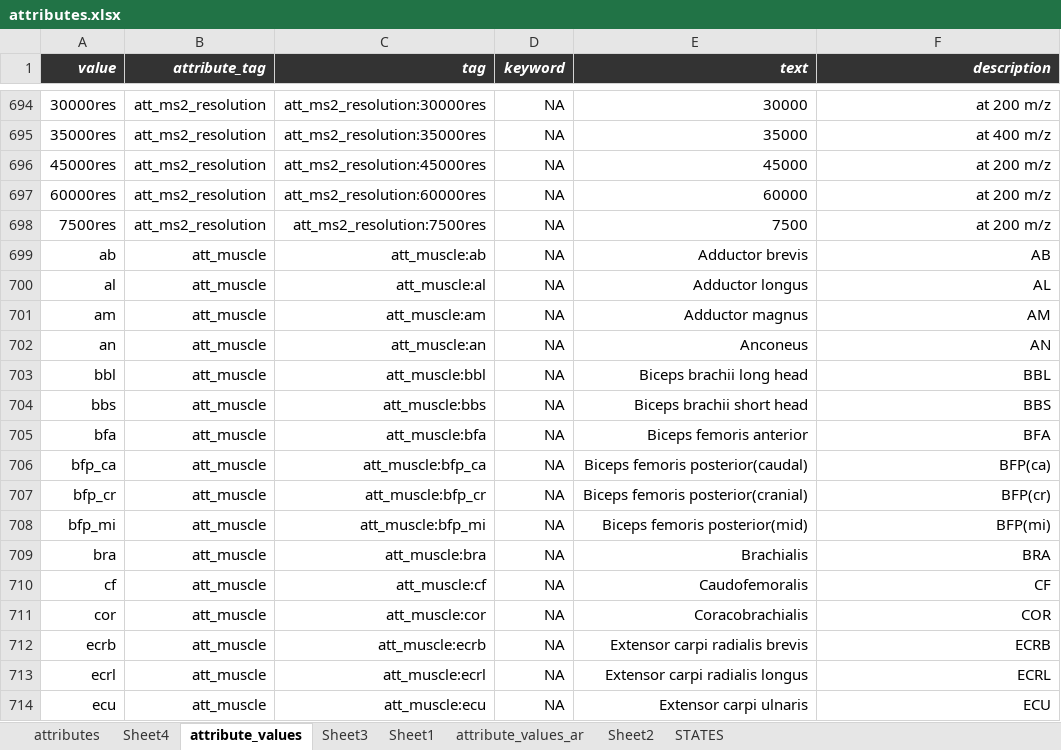
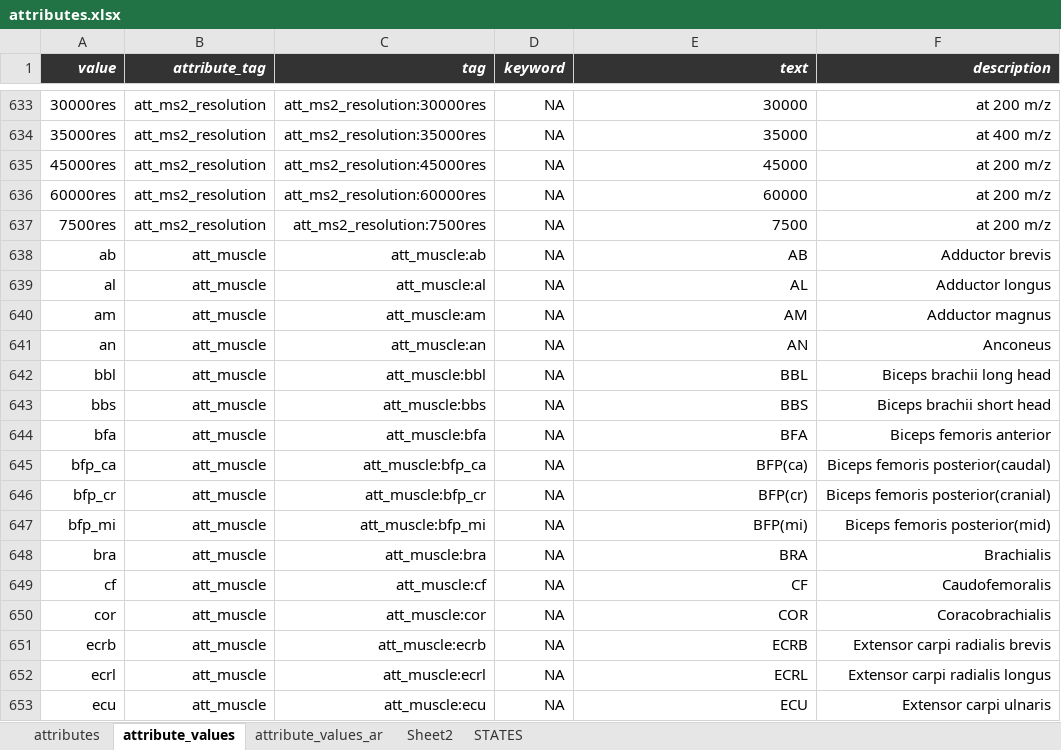
Before and after one commit to hnolCol/mitocube-backend, an Excel workbook: resources/attributes/attributes.xlsx, sheet attribute_values, drawn as a sheet; only a part is shown, gaps mark what is left out; values as stored, in another font and other column widths than the file's, no borders; conditional formats not drawn; addresses are those after the commit; the diff covers the shown part only; the diff names each change by its address in the sheet, - before the commit and + after, or states it on an @@ line.

```diff
--- a/resources/attributes/attributes.xlsx (sheet attribute_values)
+++ b/resources/attributes/attributes.xlsx (sheet attribute_values)
-sheet tab: Sheet4
-sheet tab: Sheet3
-sheet tab: Sheet1
-E638 (text): Adductor brevis
+E638 (text): AB
-F638 (description): AB
+F638 (description): Adductor brevis
-E639 (text): Adductor longus
+E639 (text): AL
-F639 (description): AL
+F639 (description): Adductor longus
-E640 (text): Adductor magnus
+E640 (text): AM
-F640 (description): AM
+F640 (description): Adductor magnus
-E641 (text): Anconeus
+E641 (text): AN
-F641 (description): AN
+F641 (description): Anconeus
-E642 (text): Biceps brachii long head
+E642 (text): BBL
-F642 (description): BBL
+F642 (description): Biceps brachii long head
-E643 (text): Biceps brachii short head
+E643 (text): BBS
-F643 (description): BBS
+F643 (description): Biceps brachii short head
-E644 (text): Biceps femoris anterior
+E644 (text): BFA
-F644 (description): BFA
+F644 (description): Biceps femoris anterior
-E645 (text): Biceps femoris posterior(caudal)
+E645 (text): BFP(ca)
-F645 (description): BFP(ca)
+F645 (description): Biceps femoris posterior(caudal)
-E646 (text): Biceps femoris posterior(cranial)
+E646 (text): BFP(cr)
-F646 (description): BFP(cr)
+F646 (description): Biceps femoris posterior(cranial)
-E647 (text): Biceps femoris posterior(mid)
+E647 (text): BFP(mi)
-F647 (description): BFP(mi)
+F647 (description): Biceps femoris posterior(mid)
-E648 (text): Brachialis
+E648 (text): BRA
-F648 (description): BRA
+F648 (description): Brachialis
-E649 (text): Caudofemoralis
+E649 (text): CF
-F649 (description): CF
+F649 (description): Caudofemoralis
-E650 (text): Coracobrachialis
+E650 (text): COR
-F650 (description): COR
+F650 (description): Coracobrachialis
-E651 (text): Extensor carpi radialis brevis
+E651 (text): ECRB
-F651 (description): ECRB
+F651 (description): Extensor carpi radialis brevis
-E652 (text): Extensor carpi radialis longus
+E652 (text): ECRL
-F652 (description): ECRL
+F652 (description): Extensor carpi radialis longus
-E653 (text): Extensor carpi ulnaris
+E653 (text): ECU
-F653 (description): ECU
+F653 (description): Extensor carpi ulnaris
```
Also changed, not shown: 9 added rows, 113 removed rows, 6 moved rows and 156 edited cells elsewhere in this sheet, sheet attributes, formulas that keep their value, 5 other files.
